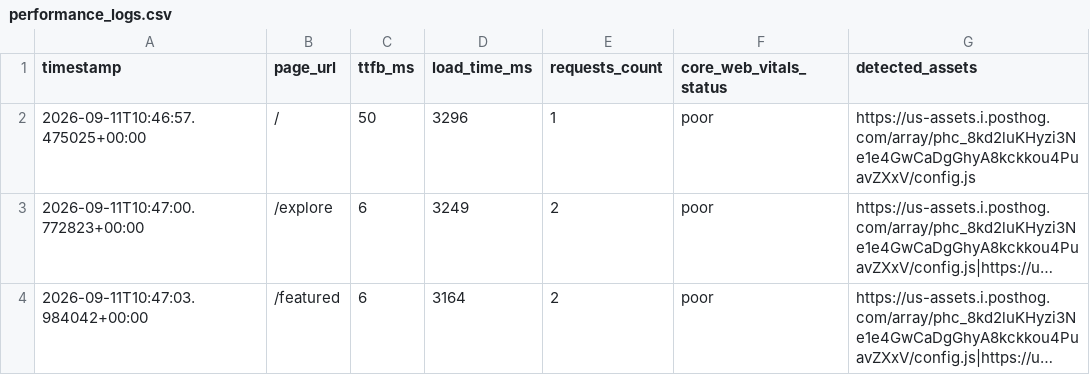
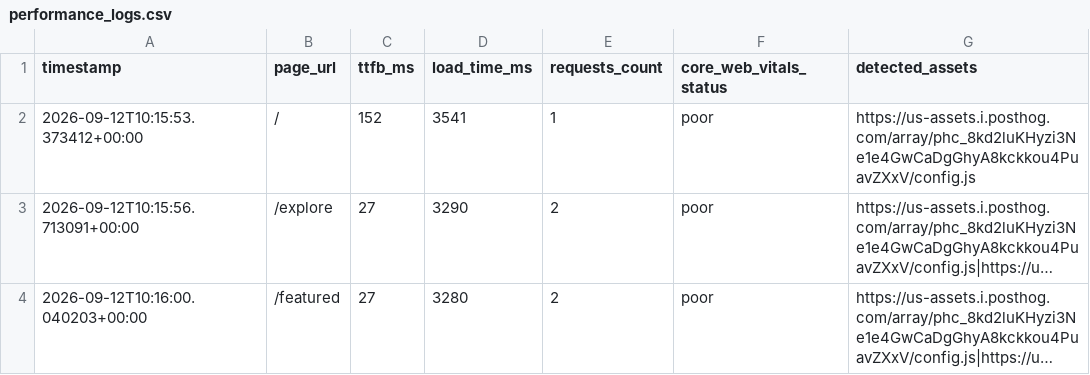
Before and after one commit to Niswan028/ai_ops_workflow_governor, a CSV file: data/performance_logs.csv, drawn as a sheet; long unchanged cells end in …; the diff names each change by its address in the sheet, - before the commit and + after, or states it on an @@ line.

```diff
--- a/data/performance_logs.csv
+++ b/data/performance_logs.csv
-A2 (timestamp): 2026-09-11T10:46:57.475025+00:00
+A2 (timestamp): 2026-09-12T10:15:53.373412+00:00
-C2 (ttfb_ms): 50
+C2 (ttfb_ms): 152
-D2 (load_time_ms): 3296
+D2 (load_time_ms): 3541
-A3 (timestamp): 2026-09-11T10:47:00.772823+00:00
+A3 (timestamp): 2026-09-12T10:15:56.713091+00:00
-C3:C4 (ttfb_ms): 6
+C3:C4 (ttfb_ms): 27
-D3 (load_time_ms): 3249
+D3 (load_time_ms): 3290
-A4 (timestamp): 2026-09-11T10:47:03.984042+00:00
+A4 (timestamp): 2026-09-12T10:16:00.040203+00:00
-D4 (load_time_ms): 3164
+D4 (load_time_ms): 3280
```
Also changed, not shown: data/performance_logs_history.csv, 2 other files.
